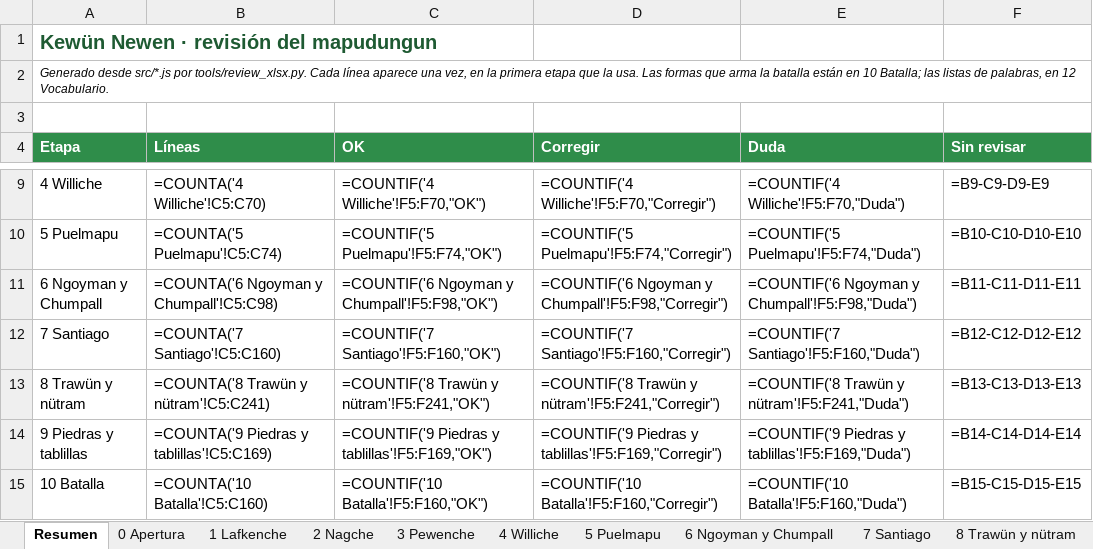
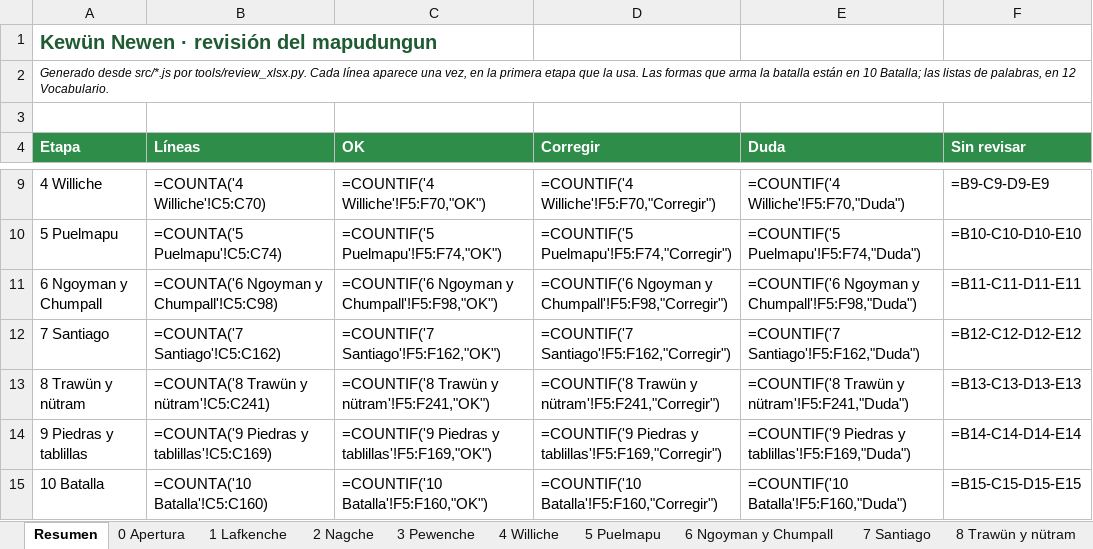
Before and after one commit to brogers36/Kewun-ni-Newen, an Excel workbook: docs/Kewun_revision_mapudungun.xlsx, sheet Resumen, drawn as a sheet; only a part is shown, gaps mark what is left out; values as stored, in another font and other column widths than the file's, no borders; formulas without a stored value are shown as written; the diff names each change by its address in the sheet, - before the commit and + after, or states it on an @@ line.

```diff
--- a/docs/Kewun_revision_mapudungun.xlsx (sheet Resumen)
+++ b/docs/Kewun_revision_mapudungun.xlsx (sheet Resumen)
-B12 (Líneas): =COUNTA('7 Santiago'!C5:C160)
+B12 (Líneas): =COUNTA('7 Santiago'!C5:C162)
-C12 (OK): =COUNTIF('7 Santiago'!F5:F160,"OK")
+C12 (OK): =COUNTIF('7 Santiago'!F5:F162,"OK")
-D12 (Corregir): =COUNTIF('7 Santiago'!F5:F160,"Corregir")
+D12 (Corregir): =COUNTIF('7 Santiago'!F5:F162,"Corregir")
-E12 (Duda): =COUNTIF('7 Santiago'!F5:F160,"Duda")
+E12 (Duda): =COUNTIF('7 Santiago'!F5:F162,"Duda")
```
Also changed, not shown: sheet 7 Santiago, 6 other files.
